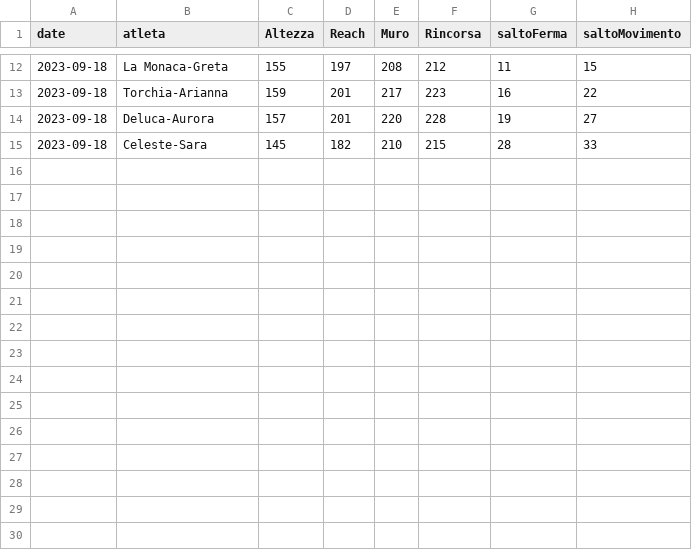
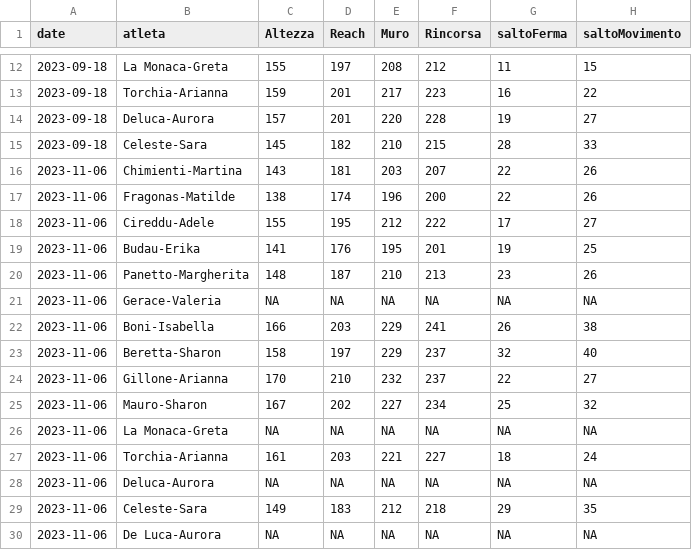
Before and after one commit to mchiapello/U12F_Caluso_2324, a CSV file: data/misurazioni.csv, drawn as a sheet; only a part is shown, gaps mark what is left out; the diff names each change by its address in the sheet, - before the commit and + after, or states it on an @@ line.

Commit message:
Misurazioni NOvembre 2023

```diff
--- a/data/misurazioni.csv
+++ b/data/misurazioni.csv
+row 16: 2023-11-06 | Chimienti-Martina | 143 | 181 | 203 | 207 | 22 | 26
+row 17: 2023-11-06 | Fragonas-Matilde | 138 | 174 | 196 | 200 | 22 | 26
+row 18: 2023-11-06 | Cireddu-Adele | 155 | 195 | 212 | 222 | 17 | 27
+row 19: 2023-11-06 | Budau-Erika | 141 | 176 | 195 | 201 | 19 | 25
+row 20: 2023-11-06 | Panetto-Margherita | 148 | 187 | 210 | 213 | 23 | 26
+row 21: 2023-11-06 | Gerace-Valeria | NA | NA | NA | NA | NA | NA
+row 22: 2023-11-06 | Boni-Isabella | 166 | 203 | 229 | 241 | 26 | 38
+row 23: 2023-11-06 | Beretta-Sharon | 158 | 197 | 229 | 237 | 32 | 40
+row 24: 2023-11-06 | Gillone-Arianna | 170 | 210 | 232 | 237 | 22 | 27
+row 25: 2023-11-06 | Mauro-Sharon | 167 | 202 | 227 | 234 | 25 | 32
+row 26: 2023-11-06 | La Monaca-Greta | NA | NA | NA | NA | NA | NA
+row 27: 2023-11-06 | Torchia-Arianna | 161 | 203 | 221 | 227 | 18 | 24
+row 28: 2023-11-06 | Deluca-Aurora | NA | NA | NA | NA | NA | NA
+row 29: 2023-11-06 | Celeste-Sara | 149 | 183 | 212 | 218 | 29 | 35
+row 30: 2023-11-06 | De Luca-Aurora | NA | NA | NA | NA | NA | NA
```
Also changed, not shown: 4 other files.
